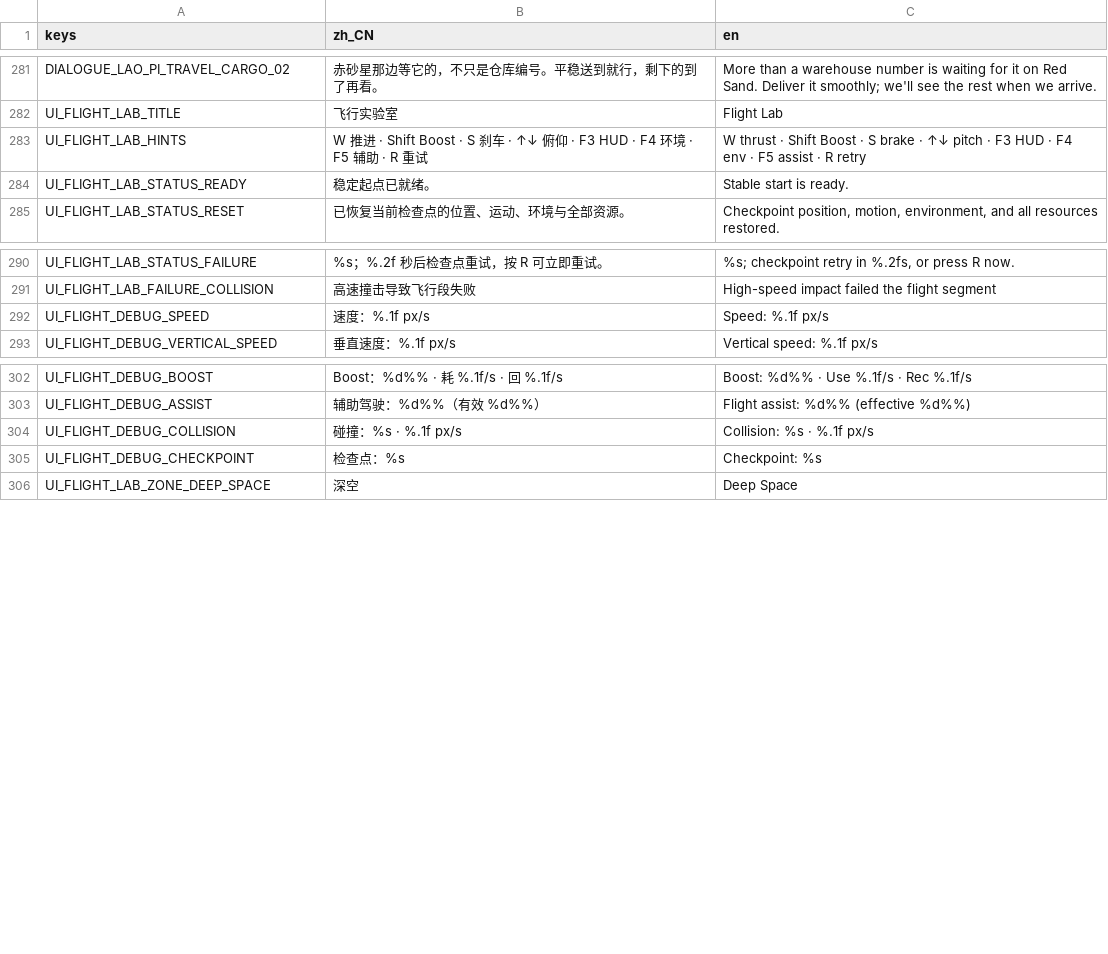
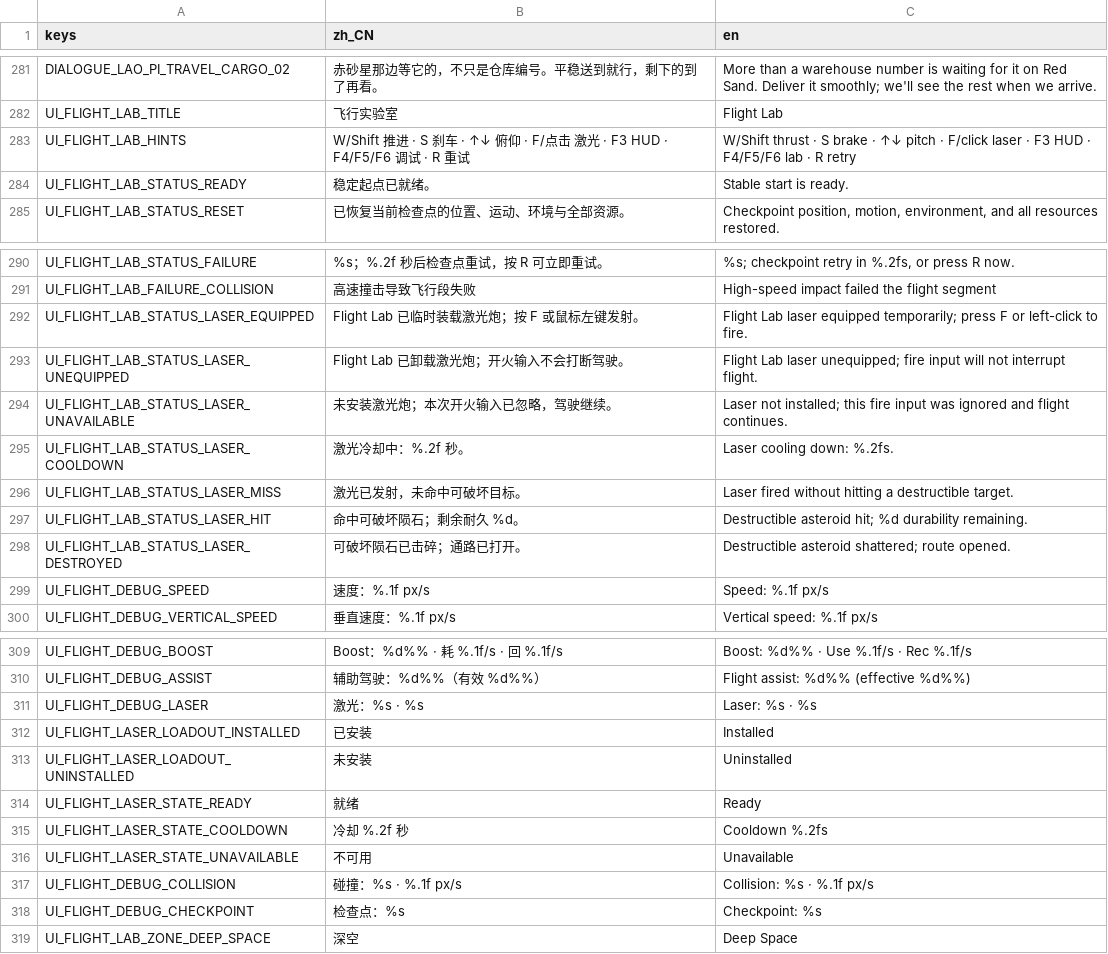
Before and after one commit to yza167-jp/universe_deliver_2d, a CSV file: data/localization/game_text.csv, drawn as a sheet; only a part is shown, gaps mark what is left out.

```diff
--- a/data/localization/game_text.csv
+++ b/data/localization/game_text.csv
@@ -282,3 +282,3 @@ DIALOGUE_LAO_PI_TRAVEL_CARGO_02,"赤砂星那边等它的，不只是仓库编
 UI_FLIGHT_LAB_TITLE,"飞行实验室","Flight Lab"
-UI_FLIGHT_LAB_HINTS,"W 推进 · Shift Boost · S 刹车 · ↑↓ 俯仰 · F3 HUD · F4 环境 · F5 辅助 · R 重试","W thrust · Shift Boost · S brake · ↑↓ pitch · F3 HUD · F4 env · F5 assist · R retry"
+UI_FLIGHT_LAB_HINTS,"W/Shift 推进 · S 刹车 · ↑↓ 俯仰 · F/点击 激光 · F3 HUD · F4/F5/F6 调试 · R 重试","W/Shift thrust · S brake · ↑↓ pitch · F/click laser · F3 HUD · F4/F5/F6 lab · R retry"
 UI_FLIGHT_LAB_STATUS_READY,"稳定起点已就绪。","Stable start is ready."
@@ -291,2 +291,9 @@ UI_FLIGHT_LAB_STATUS_FAILURE,"%s；%.2f 秒后检查点重试，按 R 可立即
 UI_FLIGHT_LAB_FAILURE_COLLISION,"高速撞击导致飞行段失败","High-speed impact failed the flight segment"
+UI_FLIGHT_LAB_STATUS_LASER_EQUIPPED,"Flight Lab 已临时装载激光炮；按 F 或鼠标左键发射。","Flight Lab laser equipped temporarily; press F or left-click to fire."
+UI_FLIGHT_LAB_STATUS_LASER_UNEQUIPPED,"Flight Lab 已卸载激光炮；开火输入不会打断驾驶。","Flight Lab laser unequipped; fire input will not interrupt flight."
+UI_FLIGHT_LAB_STATUS_LASER_UNAVAILABLE,"未安装激光炮；本次开火输入已忽略，驾驶继续。","Laser not installed; this fire input was ignored and flight continues."
+UI_FLIGHT_LAB_STATUS_LASER_COOLDOWN,"激光冷却中：%.2f 秒。","Laser cooling down: %.2fs."
+UI_FLIGHT_LAB_STATUS_LASER_MISS,"激光已发射，未命中可破坏目标。","Laser fired without hitting a destructible target."
+UI_FLIGHT_LAB_STATUS_LASER_HIT,"命中可破坏陨石；剩余耐久 %d。","Destructible asteroid hit; %d durability remaining."
+UI_FLIGHT_LAB_STATUS_LASER_DESTROYED,"可破坏陨石已击碎；通路已打开。","Destructible asteroid shattered; route opened."
 UI_FLIGHT_DEBUG_SPEED,"速度：%.1f px/s","Speed: %.1f px/s"
@@ -303,2 +310,8 @@ UI_FLIGHT_DEBUG_BOOST,"Boost：%d%% · 耗 %.1f/s · 回 %.1f/s","Boost: %d%% ·
 UI_FLIGHT_DEBUG_ASSIST,"辅助驾驶：%d%%（有效 %d%%）","Flight assist: %d%% (effective %d%%)"
+UI_FLIGHT_DEBUG_LASER,"激光：%s · %s","Laser: %s · %s"
+UI_FLIGHT_LASER_LOADOUT_INSTALLED,"已安装","Installed"
+UI_FLIGHT_LASER_LOADOUT_UNINSTALLED,"未安装","Uninstalled"
+UI_FLIGHT_LASER_STATE_READY,"就绪","Ready"
+UI_FLIGHT_LASER_STATE_COOLDOWN,"冷却 %.2f 秒","Cooldown %.2fs"
+UI_FLIGHT_LASER_STATE_UNAVAILABLE,"不可用","Unavailable"
 UI_FLIGHT_DEBUG_COLLISION,"碰撞：%s · %.1f px/s","Collision: %s · %.1f px/s"
```
Also changed, not shown: 25 other files.
